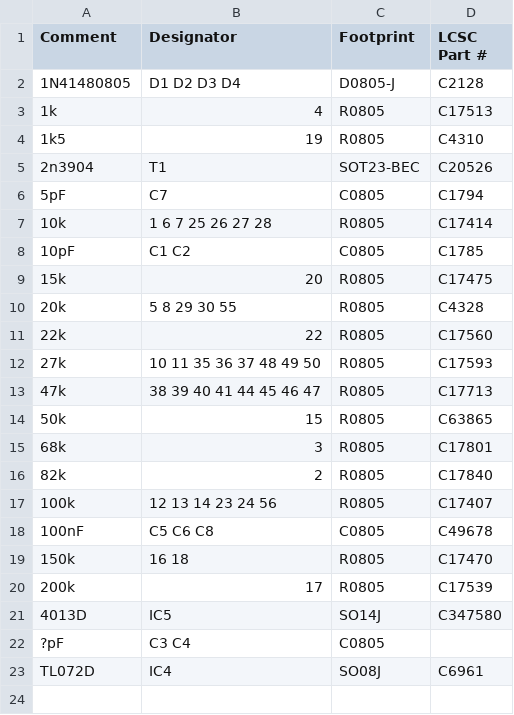
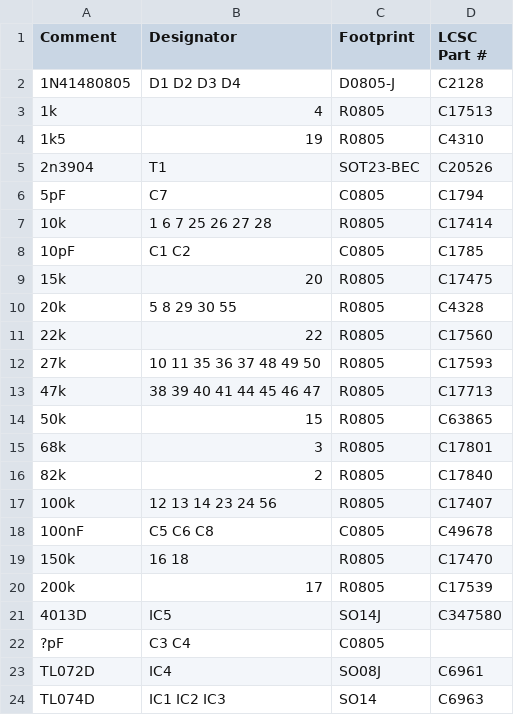
Before and after one commit to xonik/waveshaper-pcb, a CSV file: Xonik Waveshaper v1.0 w gp_top_bom.csv, drawn as a sheet.

Commit message:
Added part numbers

```diff
--- a/Xonik Waveshaper v1.0 w gp_top_bom.csv
+++ b/Xonik Waveshaper v1.0 w gp_top_bom.csv
@@ -23 +23,2 @@ Comment,Designator,Footprint,LCSC Part #
 TL072D,IC4,SO08J,C6961
+TL074D,IC1 IC2 IC3,SO14,C6963
```
